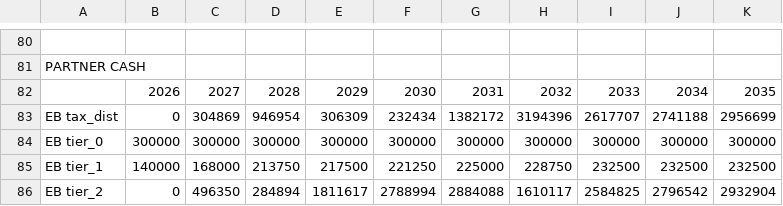
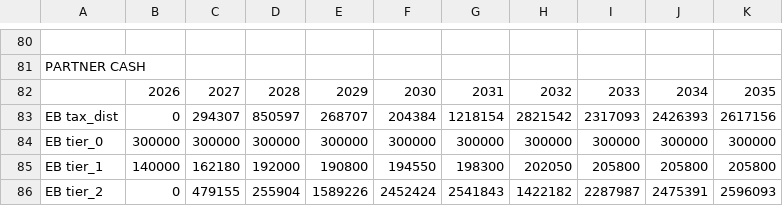
Before and after one commit to lfeder/greenhouse-model, a CSV file: v2/output.csv, drawn as a sheet; only a part is shown, gaps mark what is left out; the diff covers the shown part only.

```diff
--- a/v2/output.csv
+++ b/v2/output.csv
@@ -82,5 +82,5 @@ PARTNER CASH
 ,2026,2027,2028,2029,2030,2031,2032,2033,2034,2035
-EB tax_dist,0,304869,946954,306309,232434,1382172,3194396,2617707,2741188,2956699
+EB tax_dist,0,294307,850597,268707,204384,1218154,2821542,2317093,2426393,2617156
 EB tier_0,300000,300000,300000,300000,300000,300000,300000,300000,300000,300000
-EB tier_1,140000,168000,213750,217500,221250,225000,228750,232500,232500,232500
-EB tier_2,0,496350,284894,1811617,2788994,2884088,1610117,2584825,2796542,2932904
+EB tier_1,140000,162180,192000,190800,194550,198300,202050,205800,205800,205800
+EB tier_2,0,479155,255904,1589226,2452424,2541843,1422182,2287987,2475391,2596093
```
Also changed, not shown: 108 edited cells elsewhere in this file, 2 other files.
